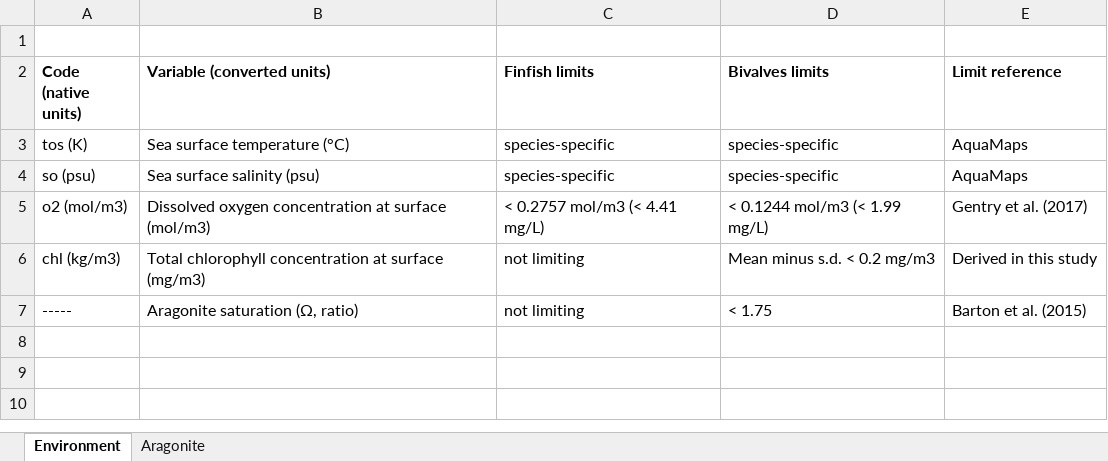
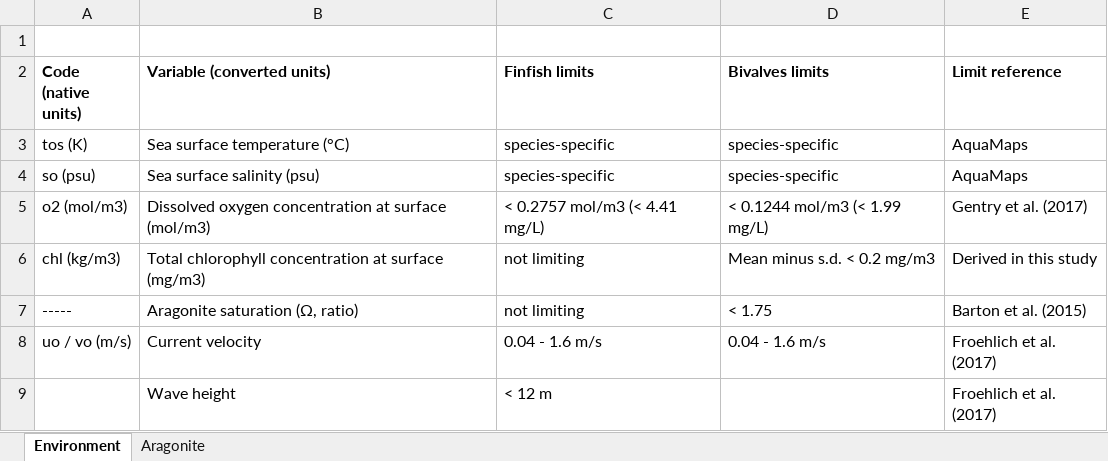
Before and after one commit to cfree14/aquacast, an Excel workbook: tables/TableS8-9_envi_param_table.xlsx, sheet Environment, drawn as a sheet; values as stored, in another font and other column widths than the file's, no borders; the diff names each change by its address in the sheet, - before the commit and + after, or states it on an @@ line.

```diff
--- a/tables/TableS8-9_envi_param_table.xlsx (sheet Environment)
+++ b/tables/TableS8-9_envi_param_table.xlsx (sheet Environment)
+row 8: uo / vo (m/s) | Current velocity | 0.04 - 1.6 m/s | 0.04 - 1.6 m/s | Froehlich et al. (2017)
+row 9:  | Wave height | < 12 m |  | Froehlich et al. (2017)
```
Also changed, not shown: 8 other files.
